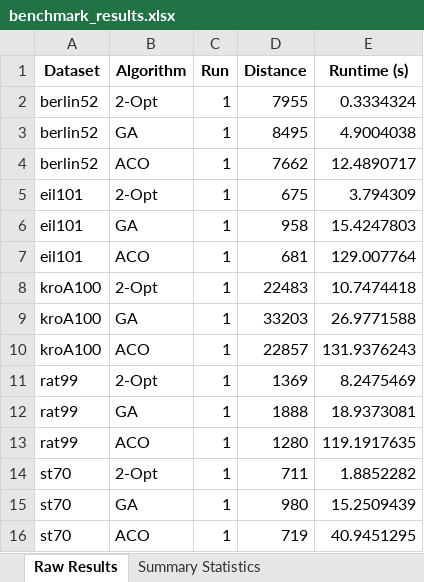
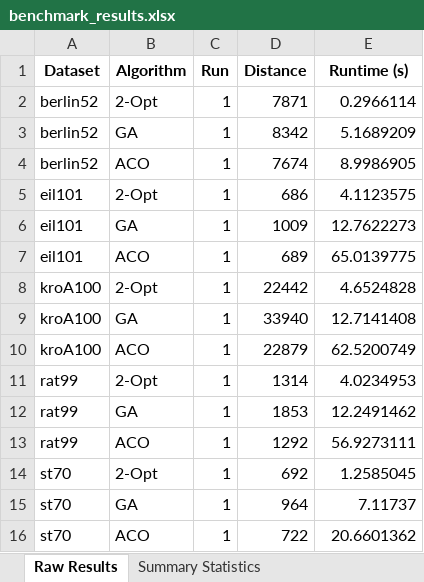
Before and after one commit to Vincent8924/Travelling-Salesmen-Problem, an Excel workbook: results/benchmark_results.xlsx, sheet Raw Results, drawn as a sheet; values as stored, in another font and other column widths than the file's, no borders; the diff names each change by its address in the sheet, - before the commit and + after, or states it on an @@ line.

Commit message:
Update benchmark results and binary for improved performance

```diff
--- a/results/benchmark_results.xlsx (sheet Raw Results)
+++ b/results/benchmark_results.xlsx (sheet Raw Results)
-D2 (Distance): 7955
+D2 (Distance): 7871
-E2 (Runtime (s)): 0.3334324
+E2 (Runtime (s)): 0.2966114
-D3 (Distance): 8495
+D3 (Distance): 8342
-E3 (Runtime (s)): 4.9004038
+E3 (Runtime (s)): 5.1689209
-D4 (Distance): 7662
+D4 (Distance): 7674
-E4 (Runtime (s)): 12.4890717
+E4 (Runtime (s)): 8.9986905
-D5 (Distance): 675
+D5 (Distance): 686
-E5 (Runtime (s)): 3.794309
+E5 (Runtime (s)): 4.1123575
-D6 (Distance): 958
+D6 (Distance): 1009
-E6 (Runtime (s)): 15.4247803
+E6 (Runtime (s)): 12.7622273
-D7 (Distance): 681
+D7 (Distance): 689
-E7 (Runtime (s)): 129.007764
+E7 (Runtime (s)): 65.0139775
-D8 (Distance): 22483
+D8 (Distance): 22442
-E8 (Runtime (s)): 10.7474418
+E8 (Runtime (s)): 4.6524828
-D9 (Distance): 33203
+D9 (Distance): 33940
-E9 (Runtime (s)): 26.9771588
+E9 (Runtime (s)): 12.7141408
-D10 (Distance): 22857
+D10 (Distance): 22879
-E10 (Runtime (s)): 131.9376243
+E10 (Runtime (s)): 62.5200749
-D11 (Distance): 1369
+D11 (Distance): 1314
-E11 (Runtime (s)): 8.2475469
+E11 (Runtime (s)): 4.0234953
-D12 (Distance): 1888
+D12 (Distance): 1853
-E12 (Runtime (s)): 18.9373081
+E12 (Runtime (s)): 12.2491462
-D13 (Distance): 1280
+D13 (Distance): 1292
-E13 (Runtime (s)): 119.1917635
+E13 (Runtime (s)): 56.9273111
-D14 (Distance): 711
+D14 (Distance): 692
-E14 (Runtime (s)): 1.8852282
+E14 (Runtime (s)): 1.2585045
-D15 (Distance): 980
+D15 (Distance): 964
-E15 (Runtime (s)): 15.2509439
+E15 (Runtime (s)): 7.11737
-D16 (Distance): 719
+D16 (Distance): 722
-E16 (Runtime (s)): 40.9451295
+E16 (Runtime (s)): 20.6601362
```
Also changed, not shown: sheet Summary Statistics.
